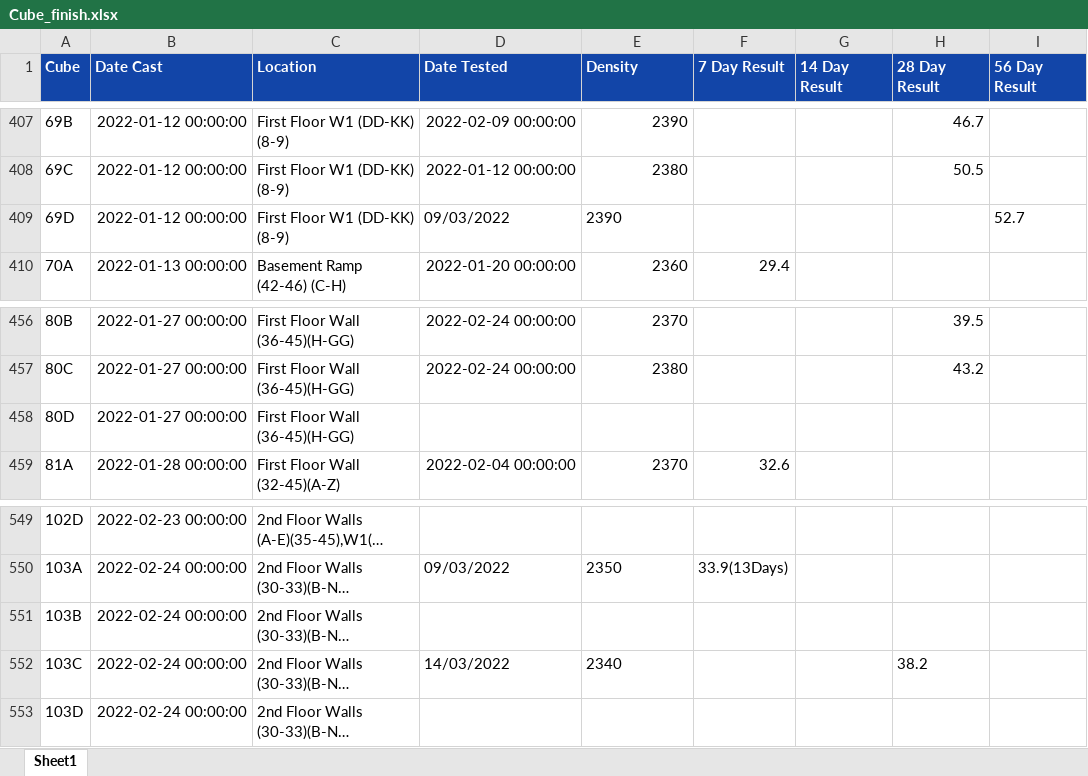
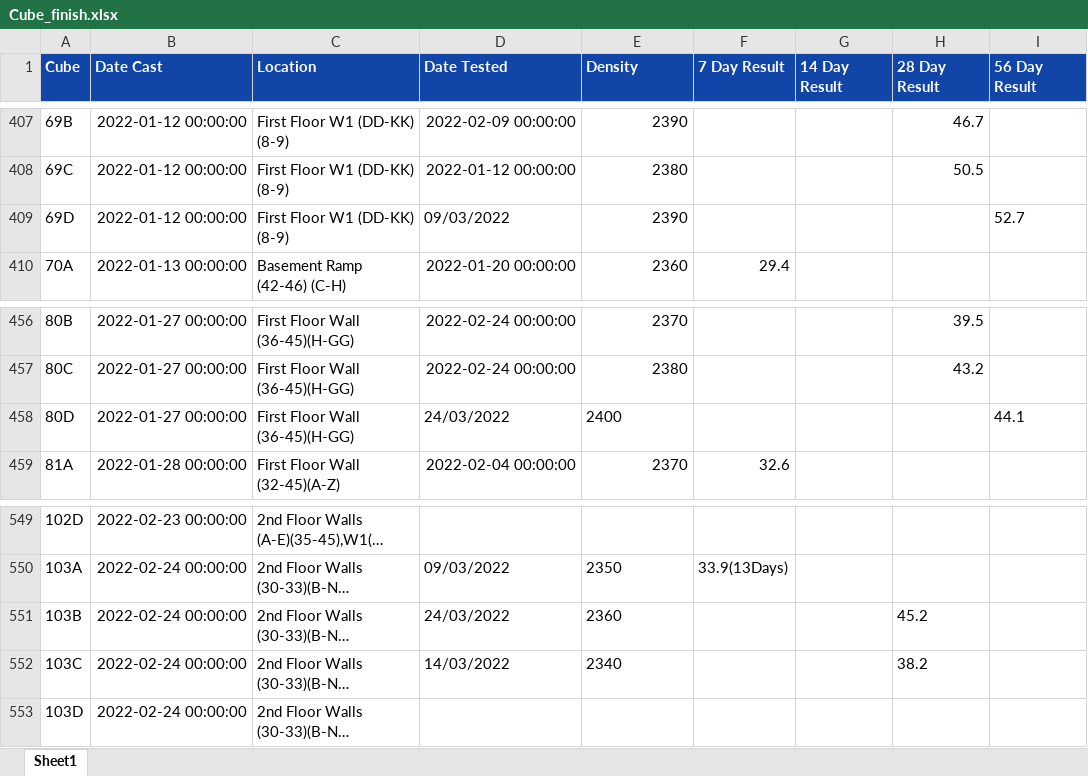
Before and after one commit to warleyzee/read_excel, an Excel workbook: Cube_finish.xlsx, sheet Sheet1, drawn as a sheet; only a part is shown, gaps mark what is left out; long unchanged cells end in …; values as stored, in another font and other column widths than the file's, no borders; the diff covers the shown part only; the diff names each change by its address in the sheet, - before the commit and + after, or states it on an @@ line.

```diff
--- a/Cube_finish.xlsx (sheet Sheet1)
+++ b/Cube_finish.xlsx (sheet Sheet1)
-E409 alignment: left
+E409 alignment: right
-D458 (Date Tested): (empty)
+D458 (Date Tested): 24/03/2022
-E458 (Density): (empty)
+E458 (Density): 2400
-I458 (56 Day Result): (empty)
+I458 (56 Day Result): 44.1
-D551 (Date Tested): (empty)
+D551 (Date Tested): 24/03/2022
-E551 (Density): (empty)
+E551 (Density): 2360
-H551 (28 Day Result): (empty)
+H551 (28 Day Result): 45.2
```
Also changed, not shown: 48 added rows elsewhere in this sheet, bkp/Cube_finish.xlsx, 8 other files.
